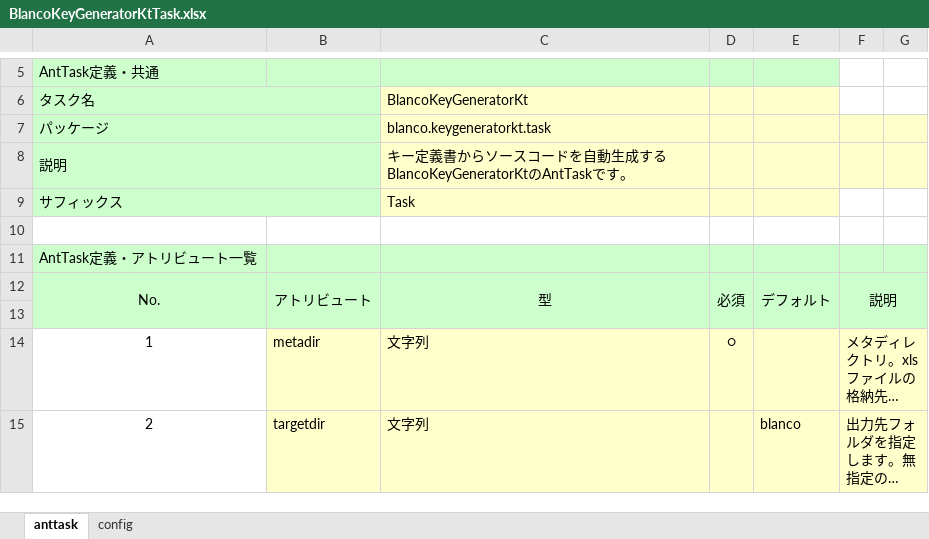
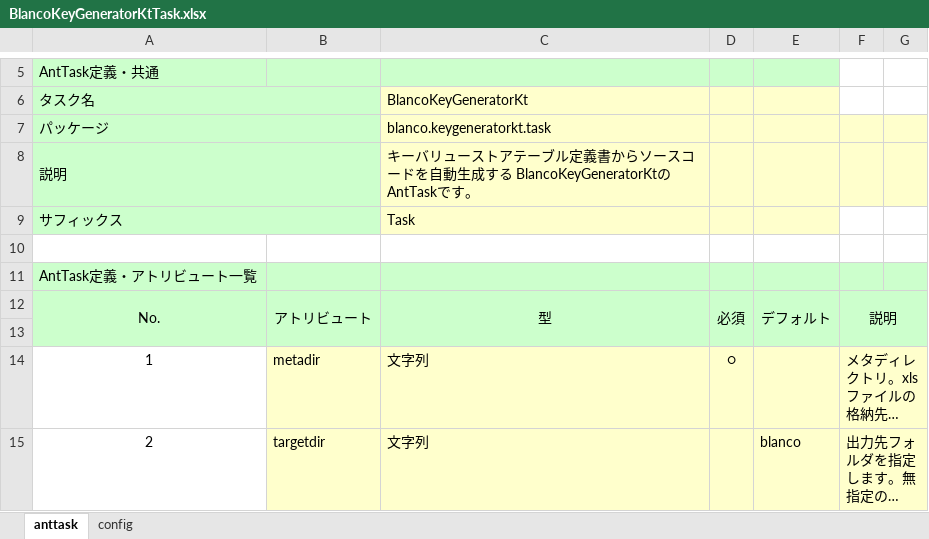
Before and after one commit to uedaueo/blancoKeyGeneratorKt, an Excel workbook: meta/program/BlancoKeyGeneratorKtTask.xlsx, sheet anttask, drawn as a sheet; only a part is shown, gaps mark what is left out; long unchanged cells end in …; values as stored, in another font and other column widths than the file's, no borders; the diff names each change by its address in the sheet, - before the commit and + after, or states it on an @@ line.

```diff
--- a/meta/program/BlancoKeyGeneratorKtTask.xlsx (sheet anttask)
+++ b/meta/program/BlancoKeyGeneratorKtTask.xlsx (sheet anttask)
-C8: キー定義書か…
+C8: キーバリューストアテーブル定義書か…
```
Also changed, not shown: meta/objects/BlancoKeyGeneratorKtSample.xlsx, 5 other files.
